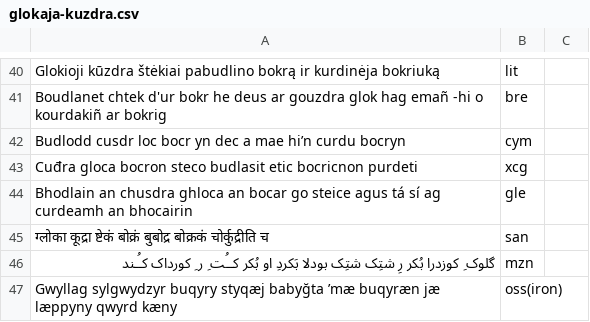
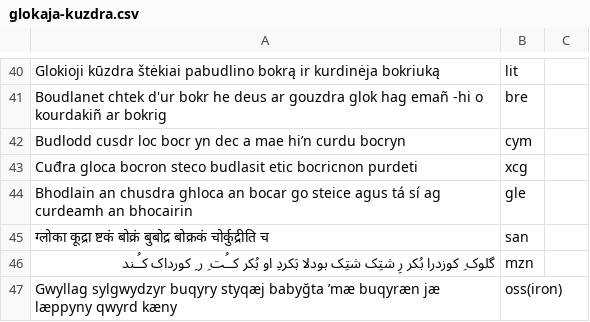
Before and after one commit to ivri/kuzdra, a CSV file: glokaja-kuzdra.csv, drawn as a sheet; only a part is shown, gaps mark what is left out.

Commit message:
Update glokaja-kuzdra.csv

```diff
--- a/glokaja-kuzdra.csv
+++ b/glokaja-kuzdra.csv
@@ -44,3 +44,3 @@ Cuđra gloca bocron steco budlasit etic bocricnon purdeti;xcg
 Bhodlain an chusdra ghloca an bocar go steice agus tá sí ag curdeamh an bhocairin;gle
-ग्लोका कूद्रा ष्टेकं बोक्रं बुबोद्र बोक्रकं चोर्कुद्रीति च;san
+ग्लोका कूद्रा ष्टकं बोक्रं बुबोद्र बोक्रकं चोर्कुद्रीति च;san
 گلوک ِ کوزدرا بُکر رِ شتِک شتِک بودلا بَکردِ او بُکر کــُت ِ ر ِ کورداک کـُـند;mzn
```
